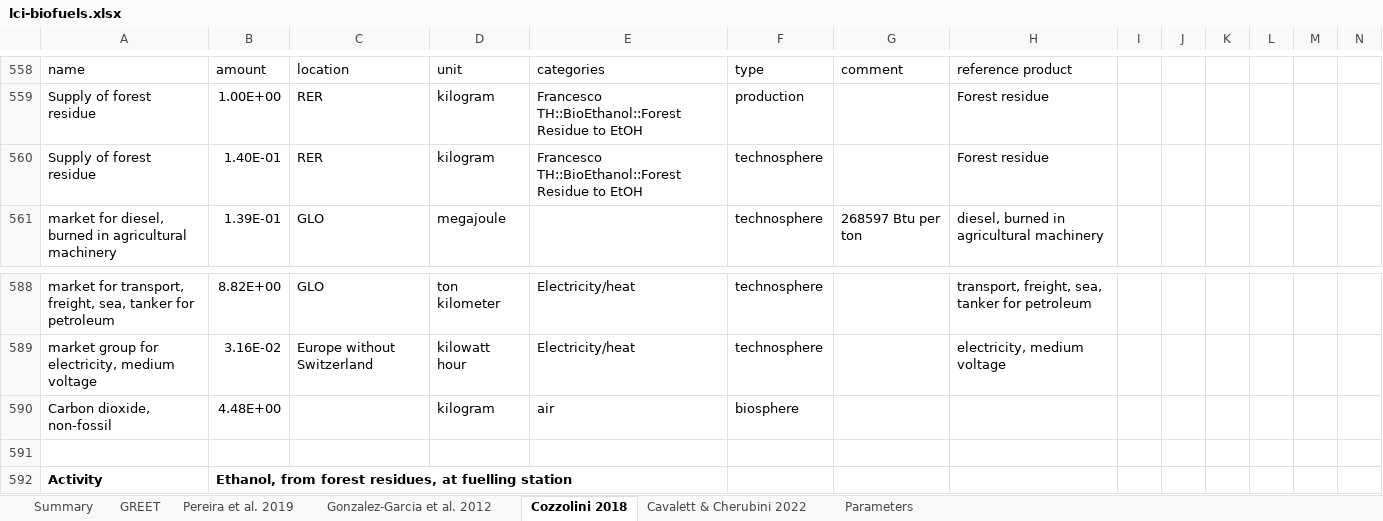
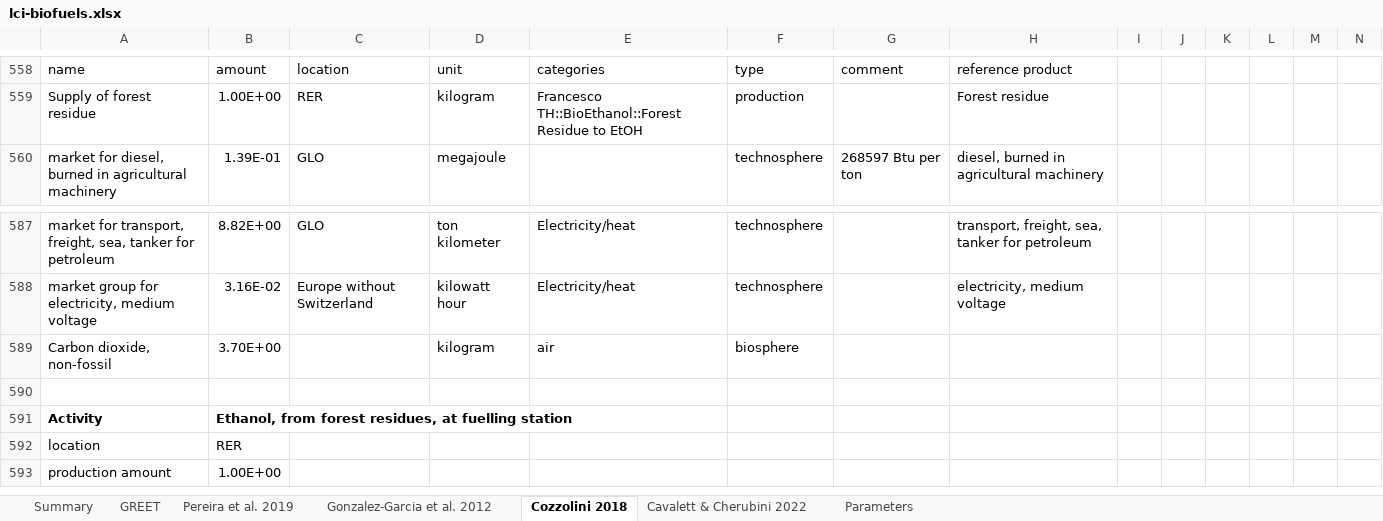
Before and after one commit to polca/premise, an Excel workbook: premise/data/additional_inventories/lci-biofuels.xlsx, sheet Cozzolini 2018, drawn as a sheet; only a part is shown, gaps mark what is left out; the shorter side is filled out with more unchanged rows; values as stored, in another font and other column widths than the file's, no borders; removed rows and columns are numbered as before the commit, all else as after; the diff names each change by its address in the sheet, - before the commit and + after, or states it on an @@ line.

```diff
--- a/premise/data/additional_inventories/lci-biofuels.xlsx (sheet Cozzolini 2018)
+++ b/premise/data/additional_inventories/lci-biofuels.xlsx (sheet Cozzolini 2018)
-row 560: Supply of forest residue | 1.40E-01 | RER | kilogram | Francesco TH::BioEthanol::Forest Residue to EtOH | technosphere |  | Forest residue
-B589: 4.48E+00
+B589: 3.70E+00
```
Also changed, not shown: sheet GREET, sheet Summary, formulas that keep their value, premise/data/additional_inventories/lci-Carma-CCS.xlsx, premise/data/additional_inventories/lci-carbon-fiber.xlsx, 6 other files.
